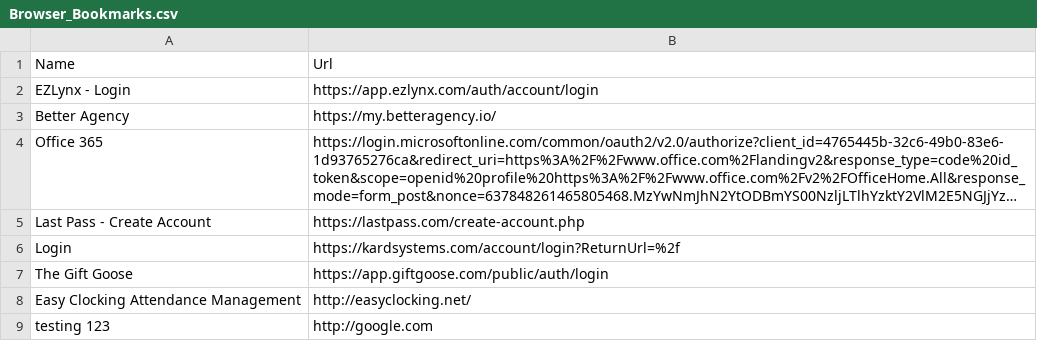
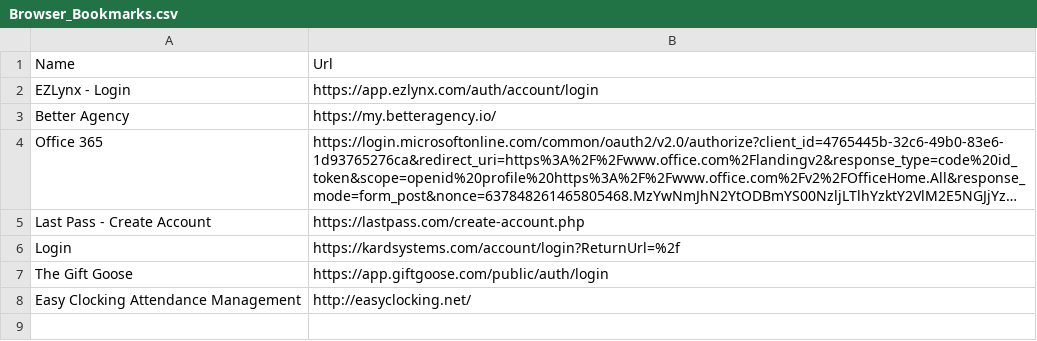
Before and after one commit to SCS-IPS/Intune-Automation, a CSV file: Browser_Bookmarks.csv, drawn as a sheet; long unchanged cells end in …; the diff names each change by its address in the sheet, - before the commit and + after, or states it on an @@ line.

Commit message:
Update Browser_Bookmarks.csv

```diff
--- a/Browser_Bookmarks.csv
+++ b/Browser_Bookmarks.csv
-row 9: testing 123 | http://google.com
```
